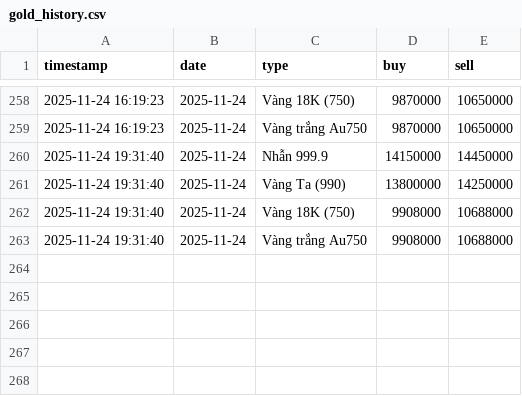
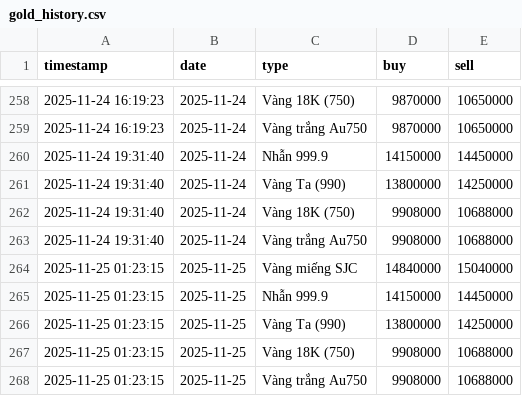
Before and after one commit to tri-tranminh/gold_tracker, a CSV file: gold_history.csv, drawn as a sheet; only a part is shown, gaps mark what is left out.

```diff
--- a/gold_history.csv
+++ b/gold_history.csv
@@ -263 +263,6 @@
 2025-11-24 19:31:40,2025-11-24,Vàng trắng Au750,9908000,10688000
+2025-11-25 01:23:15,2025-11-25,Vàng miếng SJC,14840000,15040000
+2025-11-25 01:23:15,2025-11-25,Nhẫn 999.9,14150000,14450000
+2025-11-25 01:23:15,2025-11-25,Vàng Ta (990),13800000,14250000
+2025-11-25 01:23:15,2025-11-25,Vàng 18K (750),9908000,10688000
+2025-11-25 01:23:15,2025-11-25,Vàng trắng Au750,9908000,10688000
```
